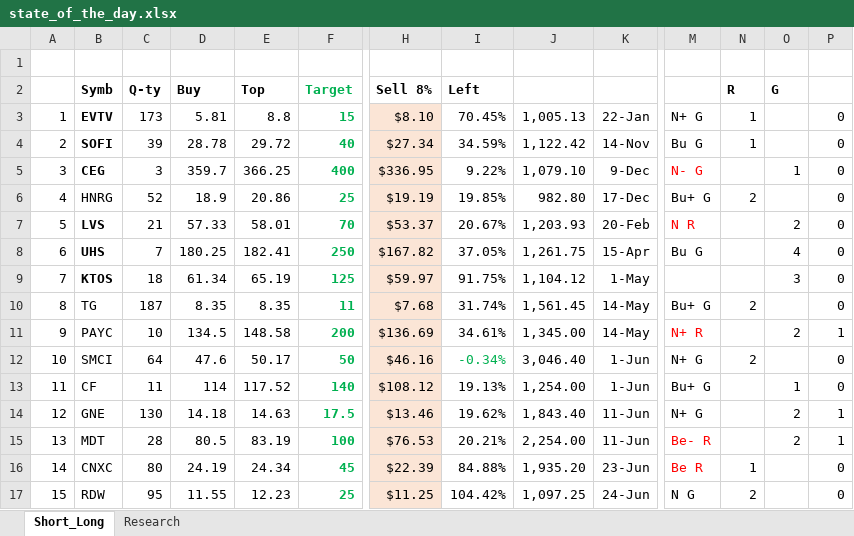
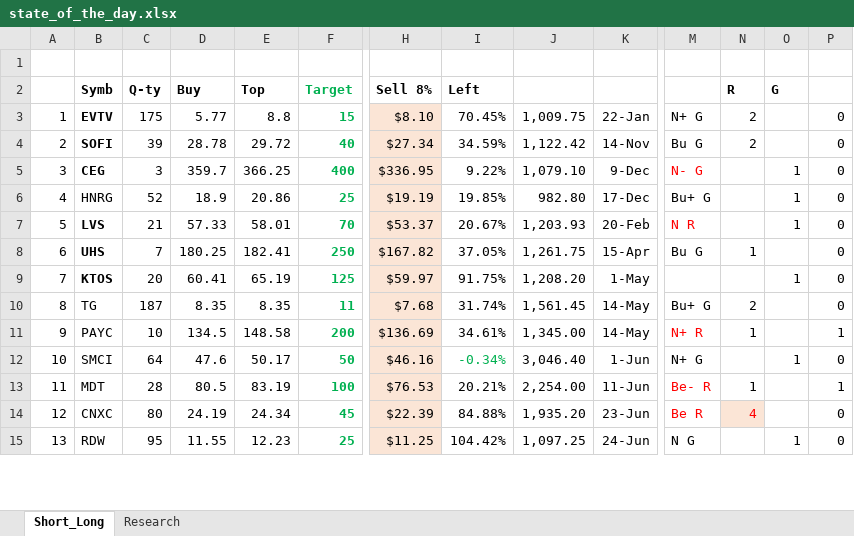
Before and after one commit to bilyky/AnalyzeFinData, an Excel workbook: state_of_the_day.xlsx, sheet Short_Long, drawn as a sheet; only a part is shown, gaps mark what is left out; values as stored, in another font and other column widths than the file's, no borders; removed rows and columns are numbered as before the commit, all else as after; rows hold the shown columns only; the diff covers the shown part only; the diff names each change by its address in the sheet, - before the commit and + after, or states it on an @@ line.

```diff
--- a/state_of_the_day.xlsx (sheet Short_Long)
+++ b/state_of_the_day.xlsx (sheet Short_Long)
-C3 (Q-ty): 173
+C3 (Q-ty): 175
-D3 (Buy): 5.81
+D3 (Buy): 5.77
-J3: 1,005.13
+J3: 1,009.75
-N3:N4 (R): 1
+N3:N4 (R): 2
-N6 (R): 2
+N6 (R): (empty)
-O6 (G): (empty)
+O6 (G): 1
-O7 (G): 2
+O7 (G): 1
-N8 (R): (empty)
+N8 (R): 1
-O8 (G): 4
+O8 (G): (empty)
-C9 (Q-ty): 18
+C9 (Q-ty): 20
-D9 (Buy): 61.34
+D9 (Buy): 60.41
-J9: 1,104.12
+J9: 1,208.20
-O9 (G): 3
+O9 (G): 1
-N11 (R): (empty)
+N11 (R): 1
-O11 (G): 2
+O11 (G): (empty)
-N12 (R): 2
+N12 (R): (empty)
-O12 (G): (empty)
+O12 (G): 1
-row 13: 11 | CF | 11 | 114 | 117.52 | 140 | $108.12 | 19.13% | 1,254.00 | 1-Jun | Bu+ G |  | 1 | 0
-row 14: 12 | GNE | 130 | 14.18 | 14.63 | 17.5 | $13.46 | 19.62% | 1,843.40 | 11-Jun | N+ G |  | 2 | 1
-A13: 13
+A13: 11
-N13 (R): (empty)
+N13 (R): 1
-O13 (G): 2
+O13 (G): (empty)
-A14: 14
+A14: 12
-N14 (R): 1
+N14 (R): 4
@@ N14 fill: none → #FBE5D6, text colour: black → #FF0000 @@
-A15: 15
+A15: 13
-N15 (R): 2
+N15 (R): (empty)
-O15 (G): (empty)
+O15 (G): 1
```
Also changed, not shown: 2 added rows, 67 edited cells and cell formats elsewhere in this sheet, sheet Research, formulas that keep their value, 7 other files.
